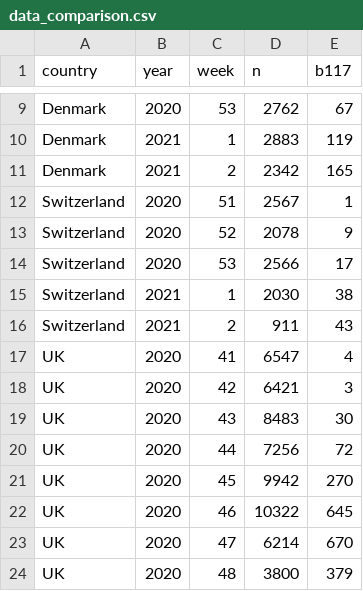
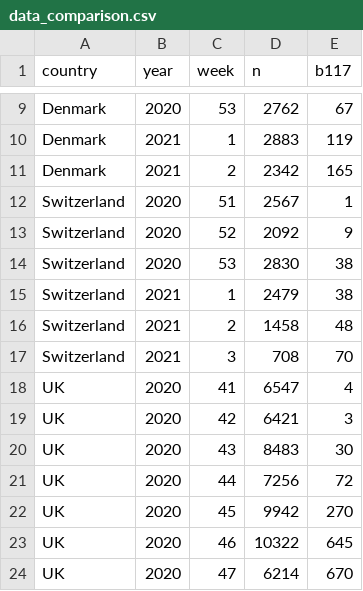
Before and after one commit to covid-19-Re/variantPlot, a CSV file: data/data_comparison.csv, drawn as a sheet; only a part is shown, gaps mark what is left out; the shorter side is filled out with more unchanged rows.

Commit message:
Update data_comparison.csv

```diff
--- a/data/data_comparison.csv
+++ b/data/data_comparison.csv
@@ -12,6 +12,7 @@ Denmark,2021,2,2342,165
 Switzerland,2020,51,2567,1
-Switzerland,2020,52,2078,9
-Switzerland,2020,53,2566,17
-Switzerland,2021,1,2030,38
-Switzerland,2021,2,911,43
+Switzerland,2020,52,2092,9
+Switzerland,2020,53,2830,38
+Switzerland,2021,1,2479,38
+Switzerland,2021,2,1458,48
+Switzerland,2021,3,708,70
 UK,2020,41,6547,4
```
